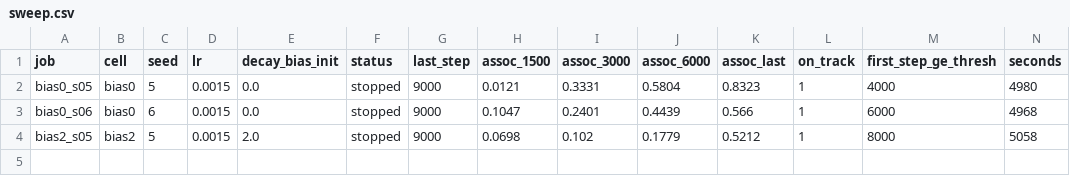
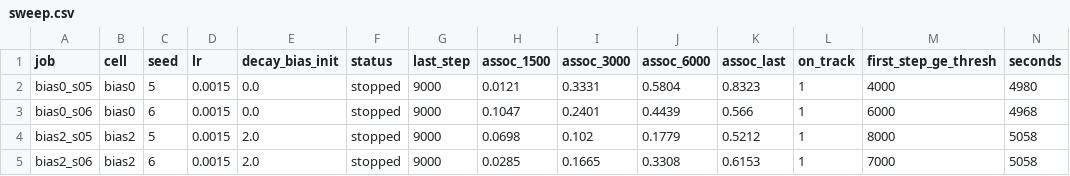
Before and after one commit to RohanBanerjee88/iota, a CSV file: runs/sw1/sweep.csv, drawn as a sheet; only a part is shown; rows hold the shown columns only; the diff names each change by its address in the sheet, - before the commit and + after, or states it on an @@ line.

Commit message:
results: sw1 after sweep bias2_s06 stopped

```diff
--- a/runs/sw1/sweep.csv
+++ b/runs/sw1/sweep.csv
+row 5: bias2_s06 | bias2 | 6 | 0.0015 | 2.0 | stopped | 9000 | 0.0285 | 0.1665 | 0.3308 | 0.6153 | 1 | 7000 | 5058
```
Also changed, not shown: 9 other files.
